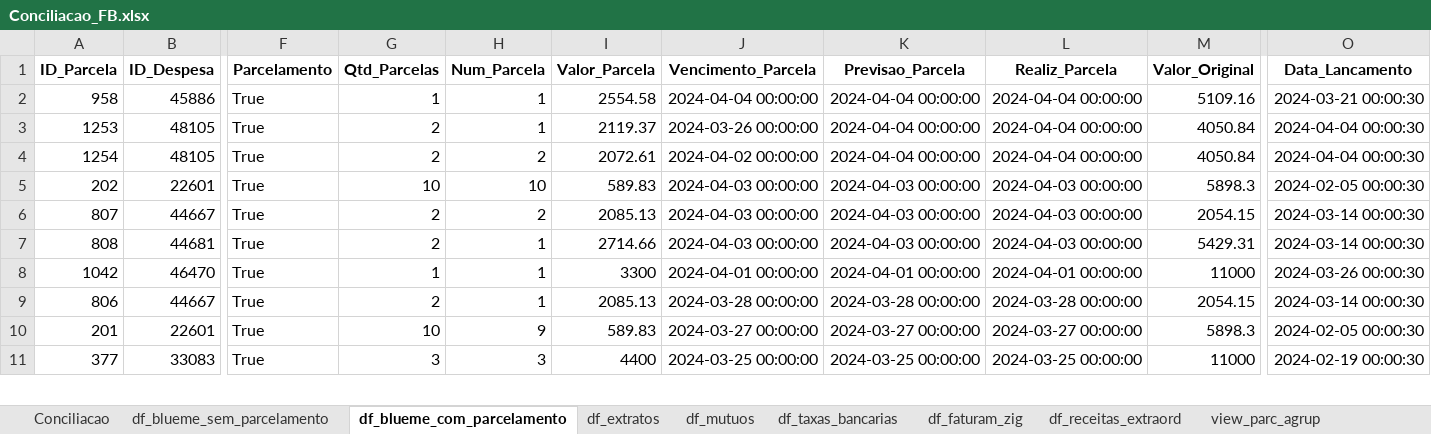
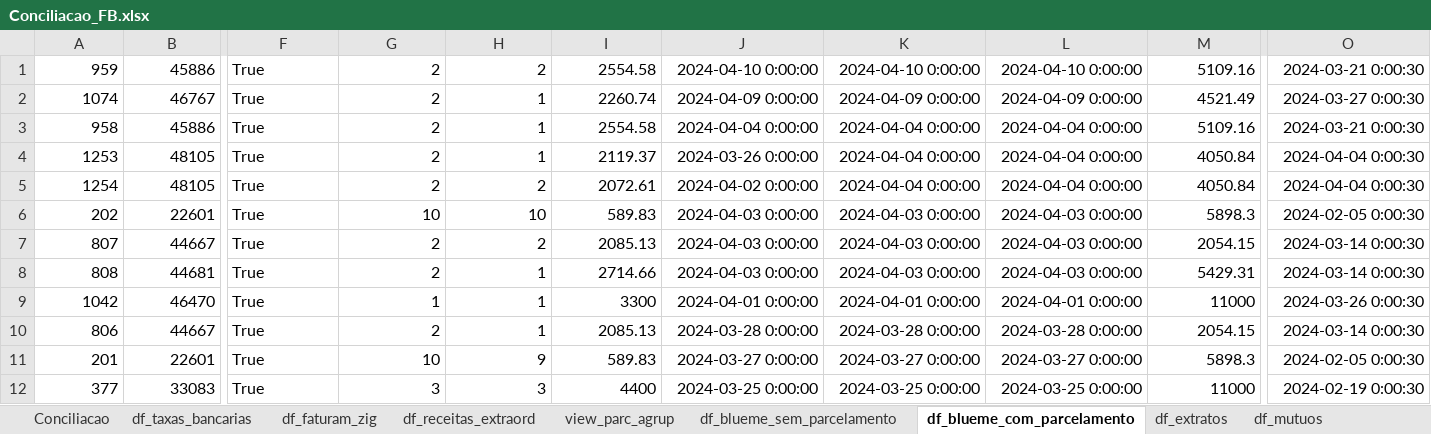
Before and after one commit to gabrielcunha91/fluxo-caixa-fb, an Excel workbook: Conciliacao_FB.xlsx, sheet df_blueme_com_parcelamento, drawn as a sheet; only a part is shown, gaps mark what is left out; values as stored, in another font and other column widths than the file's, no borders; removed rows and columns are numbered as before the commit, all else as after; rows hold the shown columns only; the diff covers the shown part only; the diff names each change by its address in the sheet, - before the commit and + after, or states it on an @@ line.

```diff
--- a/Conciliacao_FB.xlsx (sheet df_blueme_com_parcelamento)
+++ b/Conciliacao_FB.xlsx (sheet df_blueme_com_parcelamento)
@@ sheet tab order changed: Conciliacao | df_taxas_bancarias | df_faturam_zig | df_receitas_extraord | view_parc_agrup | df_blueme_sem_parcelamento | df_blueme_com_parcelamento | df_extratos | df_mutuos @@
-row 1: ID_Parcela | ID_Despesa | Parcelamento | Qtd_Parcelas | Num_Parcela | Valor_Parcela | Vencimento_Parcela | Previsao_Parcela | Realiz_Parcela | Valor_Original | Data_Lancamento
+row 1: 959 | 45886 | True | 2 | 2 | 2554.58 | 2024-04-10 0:00:00 | 2024-04-10 0:00:00 | 2024-04-10 0:00:00 | 5109.16 | 2024-03-21 0:00:30
+row 2: 1074 | 46767 | True | 2 | 1 | 2260.74 | 2024-04-09 0:00:00 | 2024-04-09 0:00:00 | 2024-04-09 0:00:00 | 4521.49 | 2024-03-27 0:00:30
-G3: 1
+G3: 2
-J3: 2024-04-04 00:00:00
+J3: 2024-04-04 0:00:00
-K3:K5: 2024-04-04 00:00:00
+K3:K5: 2024-04-04 0:00:00
-L3:L5: 2024-04-04 00:00:00
+L3:L5: 2024-04-04 0:00:00
-O3: 2024-03-21 00:00:30
+O3: 2024-03-21 0:00:30
-J4: 2024-03-26 00:00:00
+J4: 2024-03-26 0:00:00
-O4:O5: 2024-04-04 00:00:30
+O4:O5: 2024-04-04 0:00:30
-J5: 2024-04-02 00:00:00
+J5: 2024-04-02 0:00:00
-J6:J8: 2024-04-03 00:00:00
+J6:J8: 2024-04-03 0:00:00
-K6:K8: 2024-04-03 00:00:00
+K6:K8: 2024-04-03 0:00:00
-L6:L8: 2024-04-03 00:00:00
+L6:L8: 2024-04-03 0:00:00
-O6: 2024-02-05 00:00:30
+O6: 2024-02-05 0:00:30
-O7:O8: 2024-03-14 00:00:30
+O7:O8: 2024-03-14 0:00:30
-J9: 2024-04-01 00:00:00
+J9: 2024-04-01 0:00:00
-K9: 2024-04-01 00:00:00
+K9: 2024-04-01 0:00:00
-L9: 2024-04-01 00:00:00
+L9: 2024-04-01 0:00:00
-O9: 2024-03-26 00:00:30
+O9: 2024-03-26 0:00:30
-J10: 2024-03-28 00:00:00
+J10: 2024-03-28 0:00:00
-K10: 2024-03-28 00:00:00
+K10: 2024-03-28 0:00:00
-L10: 2024-03-28 00:00:00
+L10: 2024-03-28 0:00:00
-O10: 2024-03-14 00:00:30
+O10: 2024-03-14 0:00:30
-J11: 2024-03-27 00:00:00
+J11: 2024-03-27 0:00:00
-K11: 2024-03-27 00:00:00
+K11: 2024-03-27 0:00:00
-L11: 2024-03-27 00:00:00
+L11: 2024-03-27 0:00:00
-O11: 2024-02-05 00:00:30
+O11: 2024-02-05 0:00:30
-J12: 2024-03-25 00:00:00
+J12: 2024-03-25 0:00:00
-K12: 2024-03-25 00:00:00
+K12: 2024-03-25 0:00:00
-L12: 2024-03-25 00:00:00
+L12: 2024-03-25 0:00:00
-O12: 2024-02-19 00:00:30
+O12: 2024-02-19 0:00:30
```
Also changed, not shown: 3 added rows, 2 removed rows and 82 edited cells elsewhere in this sheet, sheet df_blueme_sem_parcelamento, sheet df_extratos, sheet df_mutuos, hidden cells, 1 other file.
